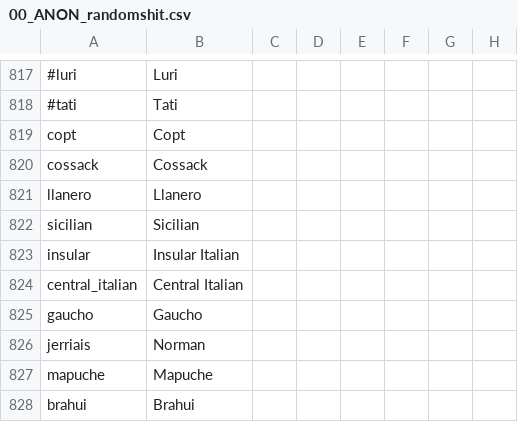
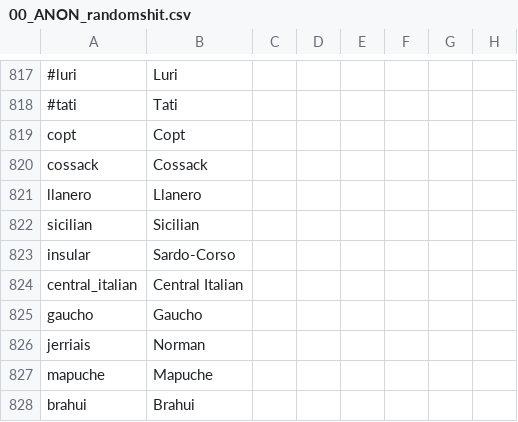
Before and after one commit to TurningPointNovocherkassk/Historical_Bloat_Mod, a CSV file: ANON_HFM/localisation/00_ANON_randomshit.csv, drawn as a sheet; only a part is shown, gaps mark what is left out; the diff names each change by its address in the sheet, - before the commit and + after, or states it on an @@ line.

```diff
--- a/ANON_HFM/localisation/00_ANON_randomshit.csv
+++ b/ANON_HFM/localisation/00_ANON_randomshit.csv
-B823: Insular Italian
+B823: Sardo-Corso
```
Also changed, not shown: 34 other files.
